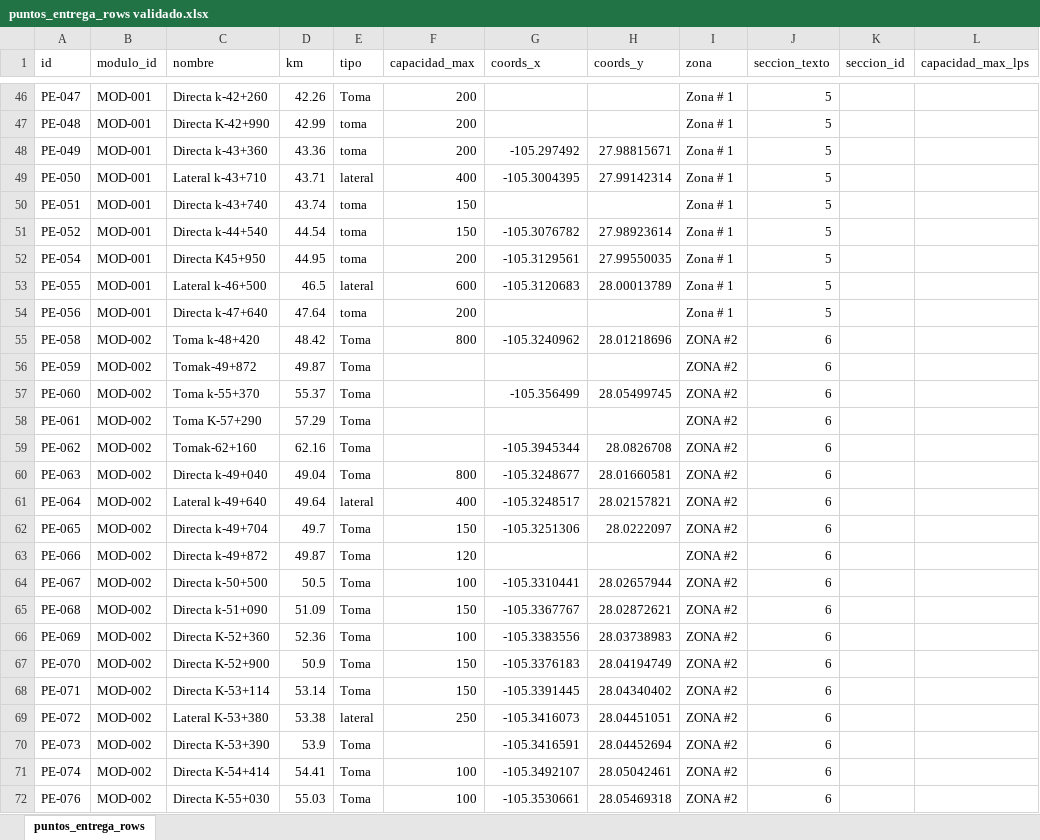
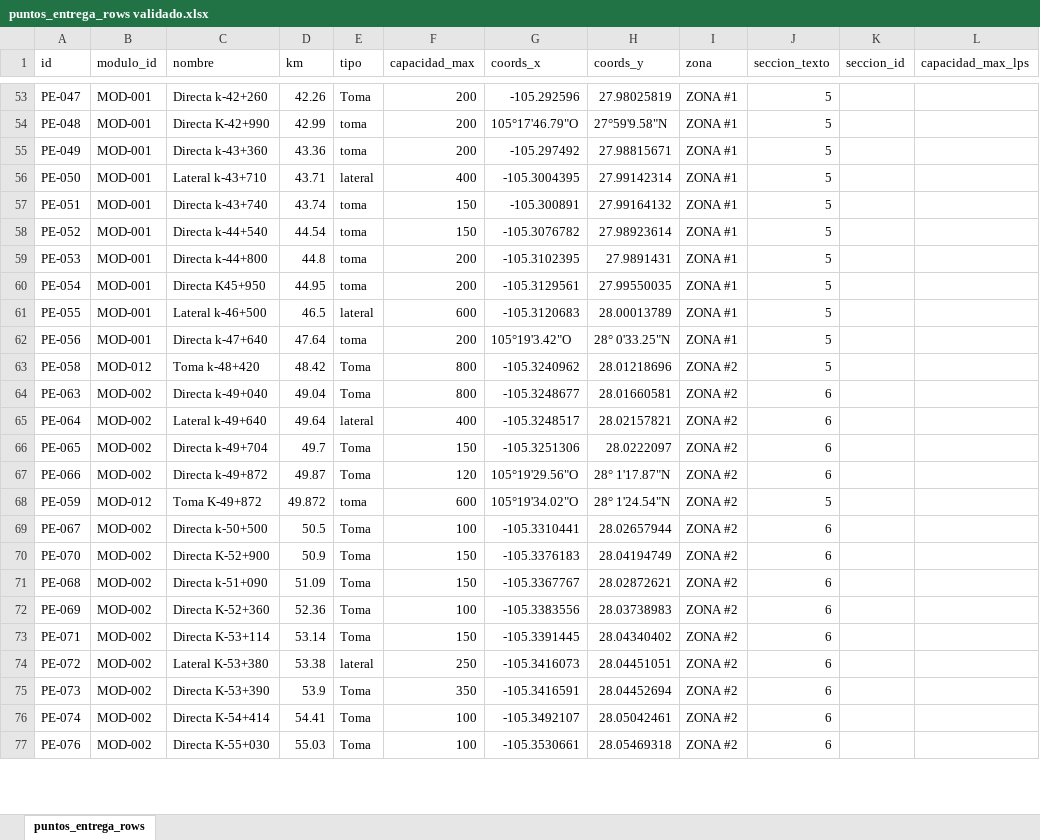
Before and after one commit to PepeRicalday/conchos-digital, an Excel workbook: public/datos/puntos_entrega_rows validado.xlsx, sheet puntos_entrega_rows, drawn as a sheet; only a part is shown, gaps mark what is left out; values as stored, in another font and other column widths than the file's, no cell formats; removed rows and columns are numbered as before the commit, all else as after; the diff covers the shown part only; the diff names each change by its address in the sheet, - before the commit and + after, or states it on an @@ line.

```diff
--- a/public/datos/puntos_entrega_rows validado.xlsx (sheet puntos_entrega_rows)
+++ b/public/datos/puntos_entrega_rows validado.xlsx (sheet puntos_entrega_rows)
-G53 (coords_x): (empty)
+G53 (coords_x): -105.292596
-H53 (coords_y): (empty)
+H53 (coords_y): 27.98025819
-I53:I58 (zona): Zona # 1
+I53:I58 (zona): ZONA #1
-G54 (coords_x): (empty)
+G54 (coords_x): 105°17'46.79"O
-H54 (coords_y): (empty)
+H54 (coords_y): 27°59'9.58"N
-G57 (coords_x): (empty)
+G57 (coords_x): -105.300891
-H57 (coords_y): (empty)
+H57 (coords_y): 27.99164132
+row 59: PE-053 | MOD-001 | Directa k-44+800 | 44.8 | toma | 200 | -105.3102395 | 27.9891431 | ZONA #1 | 5
-I60:I62 (zona): Zona # 1
+I60:I62 (zona): ZONA #1
-G62 (coords_x): (empty)
+G62 (coords_x): 105°19'3.42"O
-H62 (coords_y): (empty)
+H62 (coords_y): 28° 0'33.25"N
-B63 (modulo_id): MOD-002
+B63 (modulo_id): MOD-012
-J63 (seccion_texto): 6
+J63 (seccion_texto): 5
-row 56: PE-059 | MOD-002 | Tomak-49+872 | 49.87 | Toma |  |  |  | ZONA #2 | 6
-row 57: PE-060 | MOD-002 | Toma k-55+370 | 55.37 | Toma |  | -105.356499 | 28.05499745 | ZONA #2 | 6
-row 58: PE-061 | MOD-002 | Toma K-57+290 | 57.29 | Toma |  |  |  | ZONA #2 | 6
-row 59: PE-062 | MOD-002 | Tomak-62+160 | 62.16 | Toma |  | -105.3945344 | 28.0826708 | ZONA #2 | 6
-G67 (coords_x): (empty)
+G67 (coords_x): 105°19'29.56"O
-H67 (coords_y): (empty)
+H67 (coords_y): 28° 1'17.87"N
+row 68: PE-059 | MOD-012 | Toma K-49+872 | 49.872 | toma | 600 | 105°19'34.02"O | 28° 1'24.54"N | ZONA #2 | 5
@@ row 67 moved to row 70: PE-070 @@
-F75 (capacidad_max): (empty)
+F75 (capacidad_max): 350
```
Also changed, not shown: 18 added rows, 18 removed rows and 192 edited cells elsewhere in this sheet, cell formats, 25 other files.
